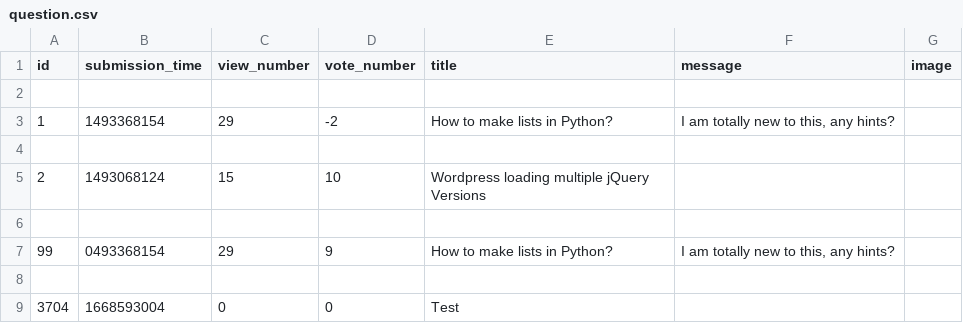
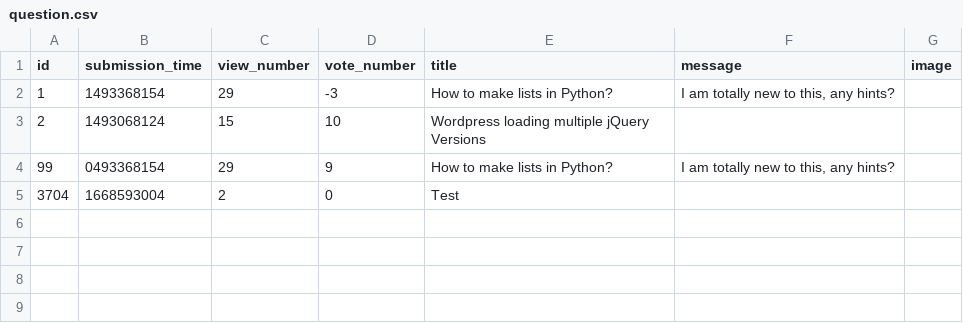
Before and after one commit to dapie346/AskMate, a CSV file: sample_data/question.csv, drawn as a sheet.

Commit message:
Moved delete question vote to question.py

```diff
--- a/sample_data/question.csv
+++ b/sample_data/question.csv
@@ -1,9 +1,5 @@
 id,submission_time,view_number,vote_number,title,message,image
-
-1,1493368154,29,-2,How to make lists in Python?,"I am totally new to this, any hints?",
-
+1,1493368154,29,-3,How to make lists in Python?,"I am totally new to this, any hints?",
 2,1493068124,15,10,Wordpress loading multiple jQuery Versions,,
-
 99,0493368154,29,9,How to make lists in Python?," I am totally new to this, any hints?",
-
-3704,1668593004,0,0,Test,,
+3704,1668593004,2,0,Test,,
```
Also changed, not shown: 3 other files.
